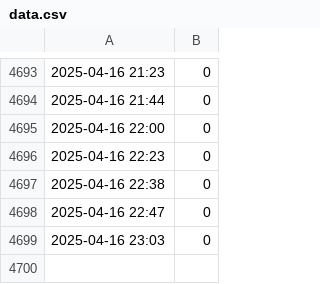
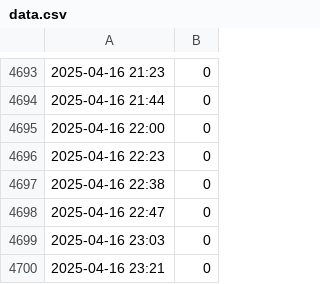
Before and after one commit to thr3a/selfit-log, a CSV file: data.csv, drawn as a sheet; only a part is shown, gaps mark what is left out.

```diff
--- a/data.csv
+++ b/data.csv
@@ -4699 +4699,2 @@
 2025-04-16 23:03,0
+2025-04-16 23:21,0
```
